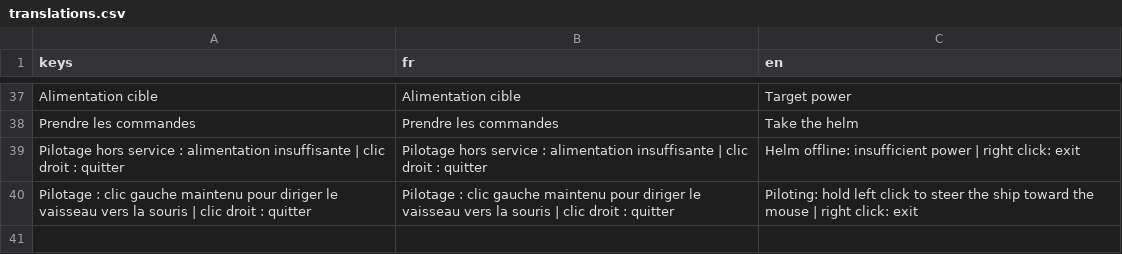
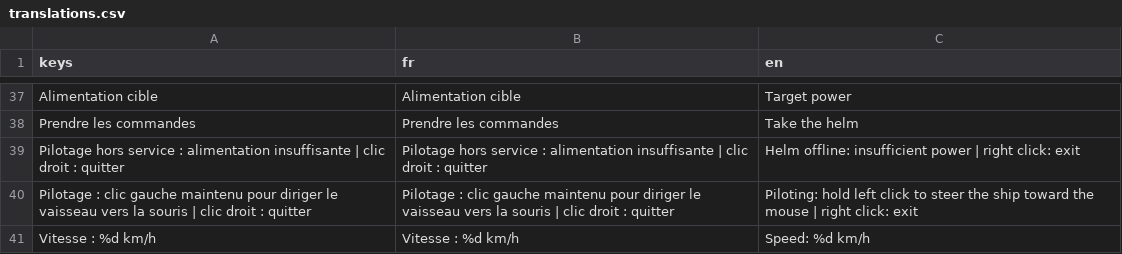
Before and after one commit to Astropong/System_B, a CSV file: i18n/translations.csv, drawn as a sheet; only a part is shown, gaps mark what is left out; the diff names each change by its address in the sheet, - before the commit and + after, or states it on an @@ line.

```diff
--- a/i18n/translations.csv
+++ b/i18n/translations.csv
+row 41: Vitesse : %d km/h | Vitesse : %d km/h | Speed: %d km/h
```
Also changed, not shown: 16 other files.
